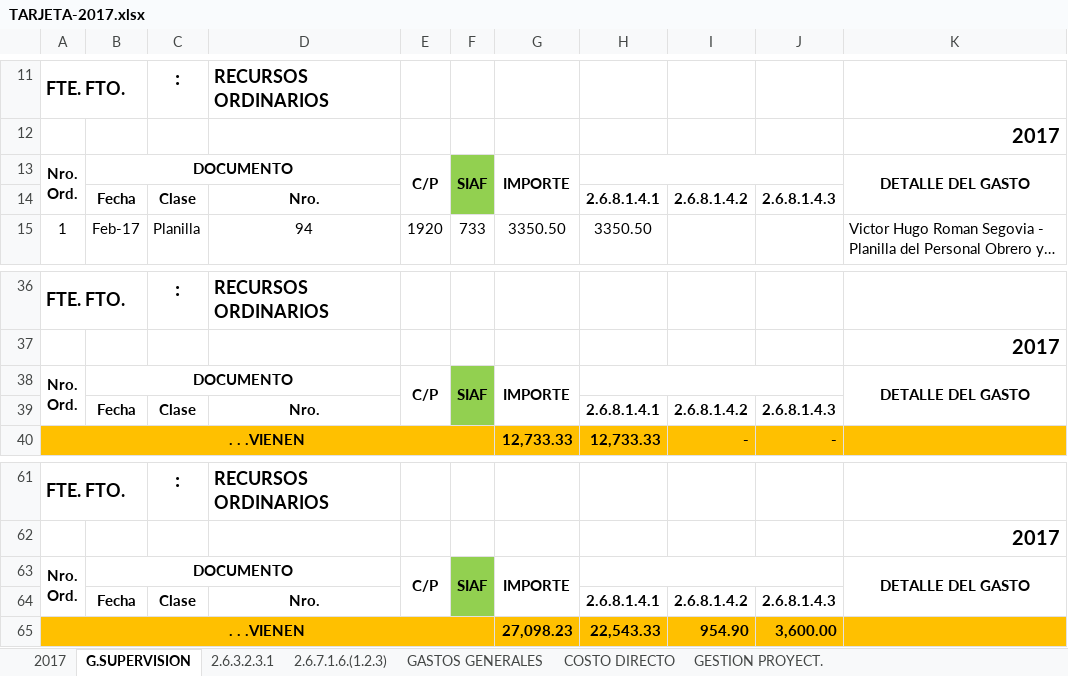
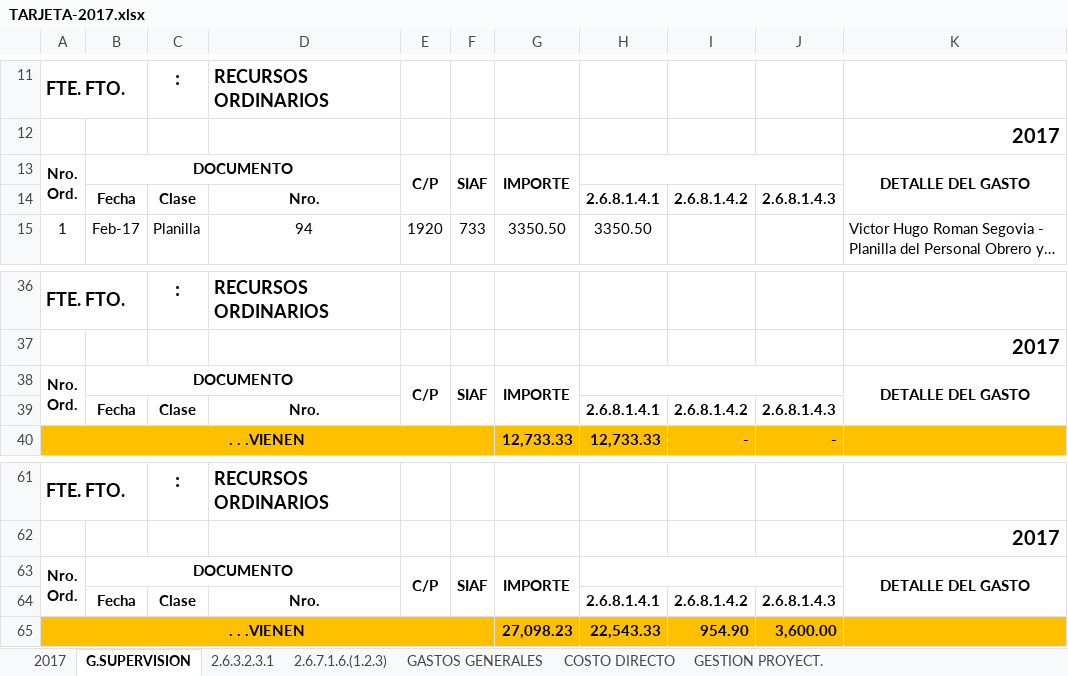
Before and after one commit to GLORIACHAHUAYLLAPALOMINO/SUPERVISION2020, an Excel workbook: TARJETA DE LIQUIDACION chacabamba/TARJETAS-MICROCUENCA CHACABAMBAd/TARJETA-2017.xlsx, sheet G.SUPERVISION, drawn as a sheet; only a part is shown, gaps mark what is left out; long unchanged cells end in …; values as stored, in another font and other column widths than the file's, no borders; the diff names each change by its address in the sheet, - before the commit and + after, or states it on an @@ line.

```diff
--- a/TARJETA DE LIQUIDACION chacabamba/TARJETAS-MICROCUENCA CHACABAMBAd/TARJETA-2017.xlsx (sheet G.SUPERVISION)
+++ b/TARJETA DE LIQUIDACION chacabamba/TARJETAS-MICROCUENCA CHACABAMBAd/TARJETA-2017.xlsx (sheet G.SUPERVISION)
-F13:F14 fill: #92D050
+F13:F14 fill: none
-F38:F39 fill: #92D050
+F38:F39 fill: none
-F63:F64 fill: #92D050
+F63:F64 fill: none
```
Also changed, not shown: TARJETA DE LIQUIDACION chacabamba/TARJETAS-MICROCUENCA CHACABAMBAd/TARJETA-2018.xlsx, TARJETA DE LIQUIDACION chacabamba/TARJETAS-MICROCUENCA CHACABAMBAd/TARJETA-2019.xlsx, 5 other files.
